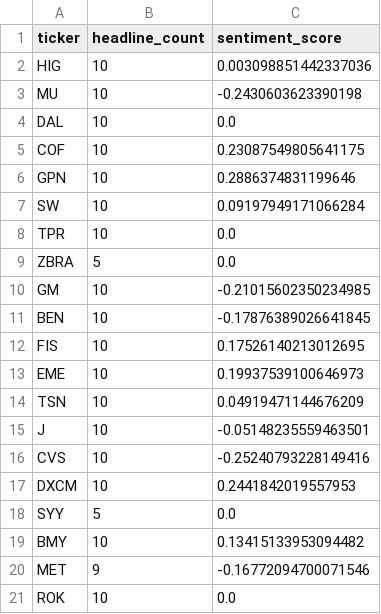
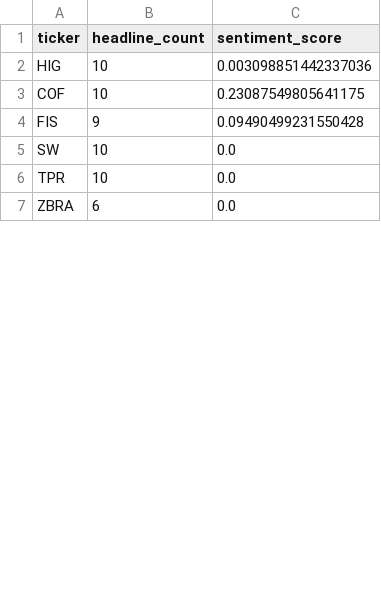
Before and after one commit to isaiahdm792-alt/stock--screener, a CSV file: sentiment_snapshot.csv, drawn as a sheet; only a part is shown; the diff covers the shown part only.

```diff
--- a/sentiment_snapshot.csv
+++ b/sentiment_snapshot.csv
@@ -2,20 +2,6 @@ ticker,headline_count,sentiment_score
 HIG,10,0.003098851442337036
-MU,10,-0.2430603623390198
-DAL,10,0.0
 COF,10,0.23087549805641175
-GPN,10,0.2886374831199646
-SW,10,0.09197949171066284
+FIS,9,0.09490499231550428
+SW,10,0.0
 TPR,10,0.0
-ZBRA,5,0.0
-GM,10,-0.21015602350234985
-BEN,10,-0.17876389026641845
-FIS,10,0.17526140213012695
-EME,10,0.19937539100646973
-TSN,10,0.04919471144676209
-J,10,-0.05148235559463501
-CVS,10,-0.25240793228149416
-DXCM,10,0.2441842019557953
-SYY,5,0.0
-BMY,10,0.13415133953094482
-MET,9,-0.16772094700071546
-ROK,10,0.0
+ZBRA,6,0.0
```
Also changed, not shown: 22 added rows, 8 removed rows and 2 edited cells elsewhere in this file, insider_snapshot.csv, technicals_snapshot.csv, 4 other files.
